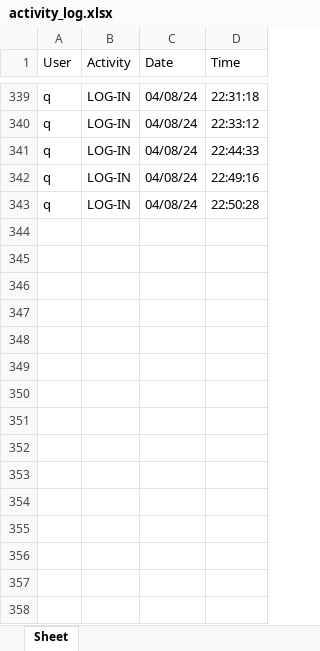
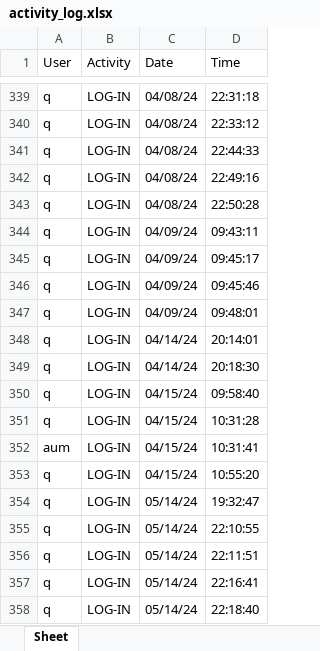
Before and after one commit to aumhadiyal/Malkhana, an Excel workbook: databases/activity_log.xlsx, sheet Sheet, drawn as a sheet; only a part is shown, gaps mark what is left out; values as stored, in another font and other column widths than the file's, no borders; the diff names each change by its address in the sheet, - before the commit and + after, or states it on an @@ line.

```diff
--- a/databases/activity_log.xlsx (sheet Sheet)
+++ b/databases/activity_log.xlsx (sheet Sheet)
+row 344: q | LOG-IN | 04/09/24 | 09:43:11
+row 345: q | LOG-IN | 04/09/24 | 09:45:17
+row 346: q | LOG-IN | 04/09/24 | 09:45:46
+row 347: q | LOG-IN | 04/09/24 | 09:48:01
+row 348: q | LOG-IN | 04/14/24 | 20:14:01
+row 349: q | LOG-IN | 04/14/24 | 20:18:30
+row 350: q | LOG-IN | 04/15/24 | 09:58:40
+row 351: q | LOG-IN | 04/15/24 | 10:31:28
+row 352: aum | LOG-IN | 04/15/24 | 10:31:41
+row 353: q | LOG-IN | 04/15/24 | 10:55:20
+row 354: q | LOG-IN | 05/14/24 | 19:32:47
+row 355: q | LOG-IN | 05/14/24 | 22:10:55
+row 356: q | LOG-IN | 05/14/24 | 22:11:51
+row 357: q | LOG-IN | 05/14/24 | 22:16:41
+row 358: q | LOG-IN | 05/14/24 | 22:18:40
```
Also changed, not shown: 7 other files.
